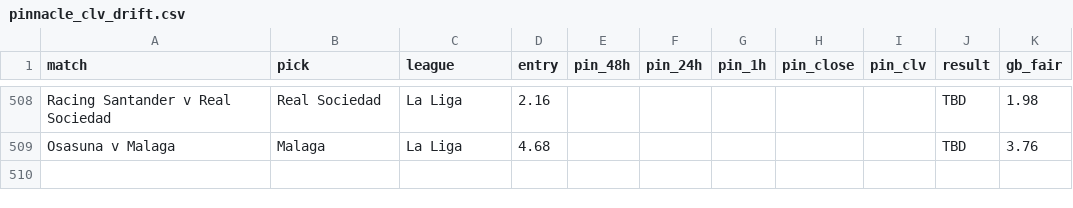
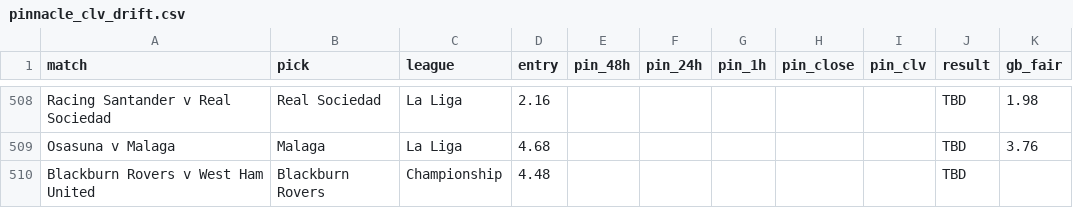
Before and after one commit to Rodzzinho/gamebreaker-clv-proof, a CSV file: pinnacle_clv_drift.csv, drawn as a sheet; only a part is shown, gaps mark what is left out; the diff names each change by its address in the sheet, - before the commit and + after, or states it on an @@ line.

```diff
--- a/pinnacle_clv_drift.csv
+++ b/pinnacle_clv_drift.csv
+row 510: Blackburn Rovers v West Ham United | Blackburn Rovers | Championship | 4.48 |  |  |  |  |  | TBD
```
